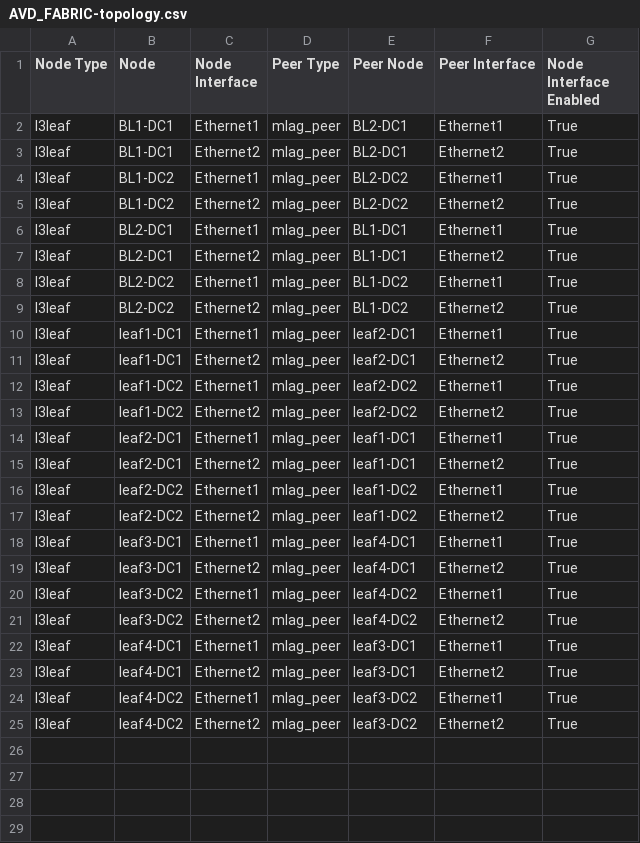
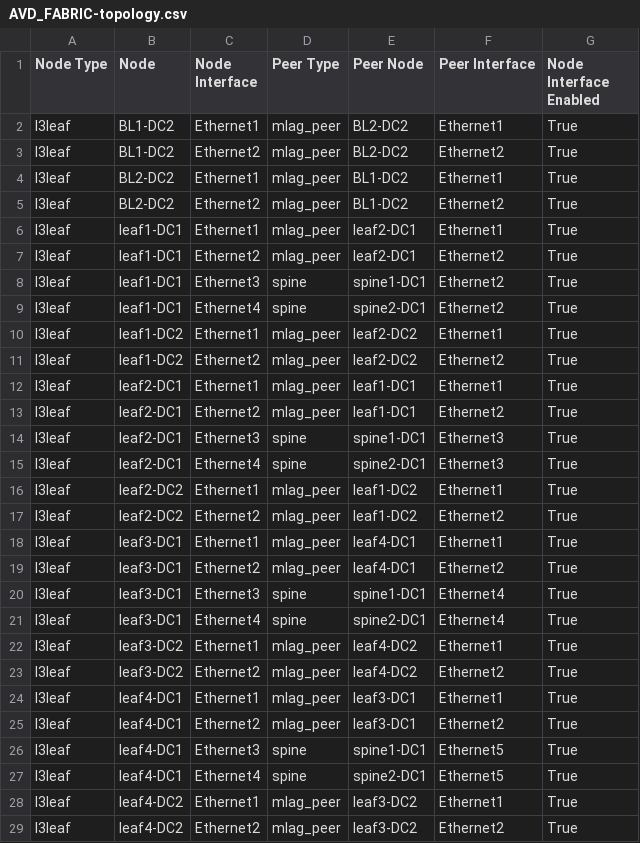
Before and after one commit to sdn-pros/L7_Part3_AVD_Student, a CSV file: documentation/fabric/AVD_FABRIC-topology.csv, drawn as a sheet; only a part is shown; removed rows and columns are numbered as before the commit, all else as after; the diff covers the shown part only; the diff names each change by its address in the sheet, - before the commit and + after, or states it on an @@ line.

```diff
--- a/documentation/fabric/AVD_FABRIC-topology.csv
+++ b/documentation/fabric/AVD_FABRIC-topology.csv
-row 2: l3leaf | BL1-DC1 | Ethernet1 | mlag_peer | BL2-DC1 | Ethernet1 | True
-row 3: l3leaf | BL1-DC1 | Ethernet2 | mlag_peer | BL2-DC1 | Ethernet2 | True
-row 6: l3leaf | BL2-DC1 | Ethernet1 | mlag_peer | BL1-DC1 | Ethernet1 | True
-row 7: l3leaf | BL2-DC1 | Ethernet2 | mlag_peer | BL1-DC1 | Ethernet2 | True
+row 8: l3leaf | leaf1-DC1 | Ethernet3 | spine | spine1-DC1 | Ethernet2 | True
+row 9: l3leaf | leaf1-DC1 | Ethernet4 | spine | spine2-DC1 | Ethernet2 | True
+row 14: l3leaf | leaf2-DC1 | Ethernet3 | spine | spine1-DC1 | Ethernet3 | True
+row 15: l3leaf | leaf2-DC1 | Ethernet4 | spine | spine2-DC1 | Ethernet3 | True
+row 20: l3leaf | leaf3-DC1 | Ethernet3 | spine | spine1-DC1 | Ethernet4 | True
+row 21: l3leaf | leaf3-DC1 | Ethernet4 | spine | spine2-DC1 | Ethernet4 | True
+row 26: l3leaf | leaf4-DC1 | Ethernet3 | spine | spine1-DC1 | Ethernet5 | True
+row 27: l3leaf | leaf4-DC1 | Ethernet4 | spine | spine2-DC1 | Ethernet5 | True
```
Also changed, not shown: 8 added rows elsewhere in this file, 58 other files.
